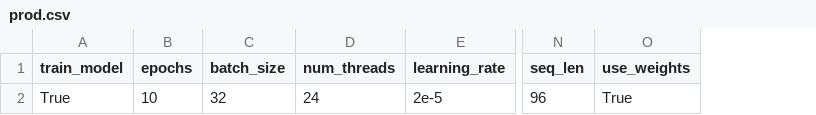
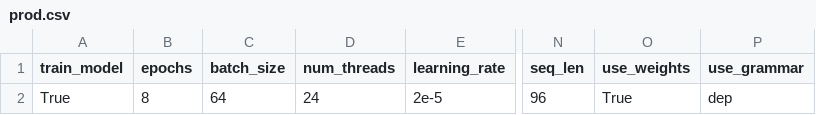
Before and after one commit to shrdlu-whs/syngnn, a CSV file: config/prod.csv, drawn as a sheet; only a part is shown, gaps mark what is left out; the diff names each change by its address in the sheet, - before the commit and + after, or states it on an @@ line.

```diff
--- a/config/prod.csv
+++ b/config/prod.csv
+column P (use_grammar), row 2: dep
-B2 (epochs): 10
+B2 (epochs): 8
-C2 (batch_size): 32
+C2 (batch_size): 64
```
Also changed, not shown: config/develop.csv, 3 other files.
